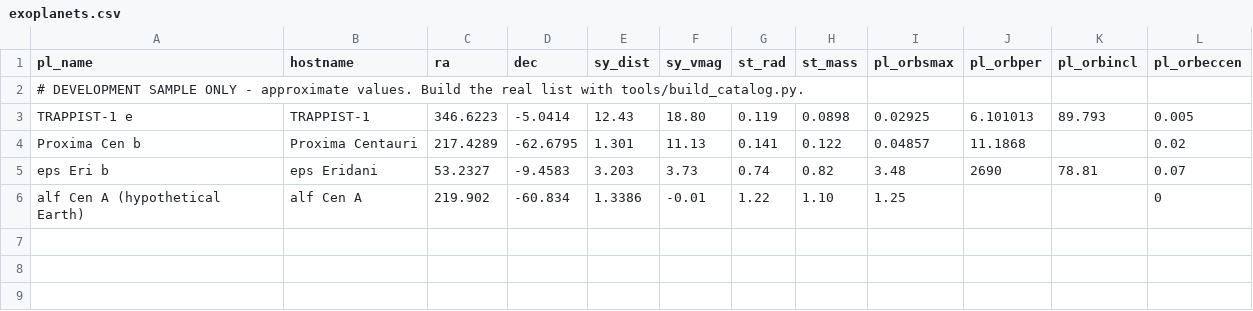
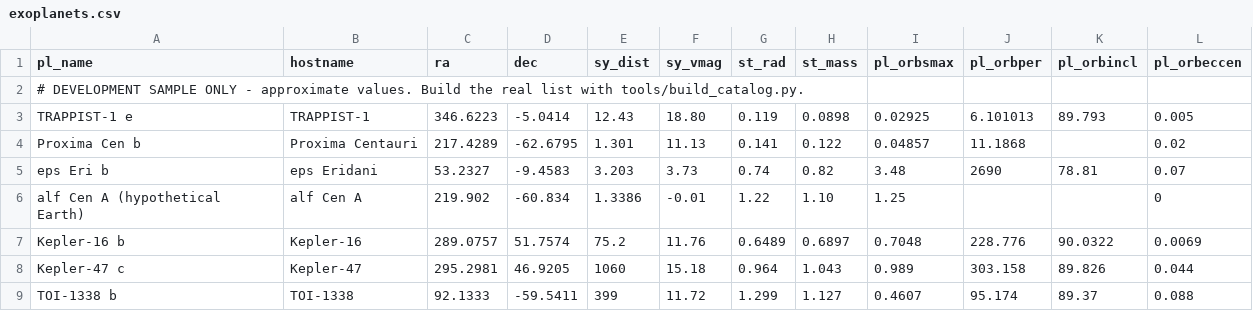
Before and after one commit to ctdltd/AlienSkies, a CSV file: src/AlienSkies.Core/Data/exoplanets.csv, drawn as a sheet.

```diff
--- a/src/AlienSkies.Core/Data/exoplanets.csv
+++ b/src/AlienSkies.Core/Data/exoplanets.csv
@@ -6 +6,4 @@ eps Eri b,eps Eridani,53.2327,-9.4583,3.203,3.73,0.74,0.82,3.48,2690,78.81,0.07
 alf Cen A (hypothetical Earth),alf Cen A,219.902,-60.834,1.3386,-0.01,1.22,1.10,1.25,,,0
+Kepler-16 b,Kepler-16,289.0757,51.7574,75.2,11.76,0.6489,0.6897,0.7048,228.776,90.0322,0.0069
+Kepler-47 c,Kepler-47,295.2981,46.9205,1060,15.18,0.964,1.043,0.989,303.158,89.826,0.044
+TOI-1338 b,TOI-1338,92.1333,-59.5411,399,11.72,1.299,1.127,0.4607,95.174,89.37,0.088
```
Also changed, not shown: 18 other files.
